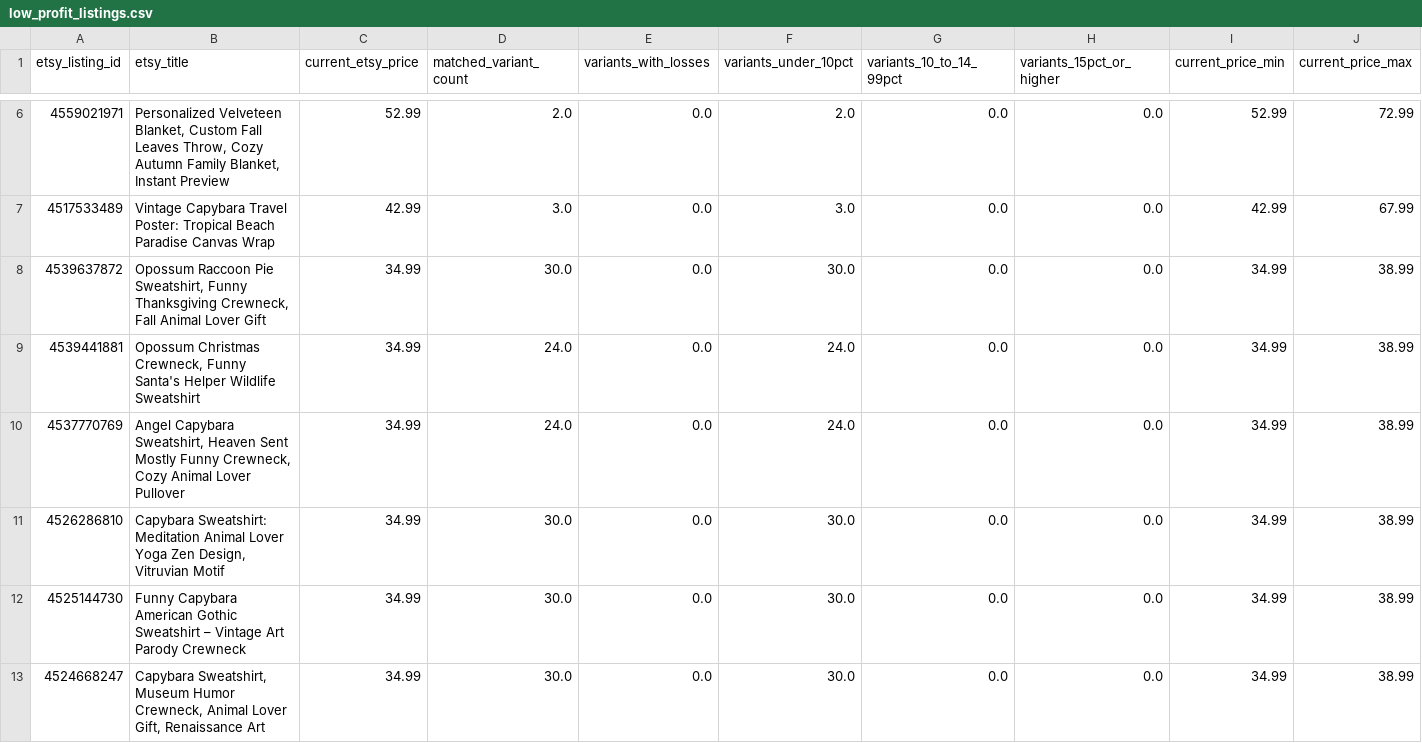
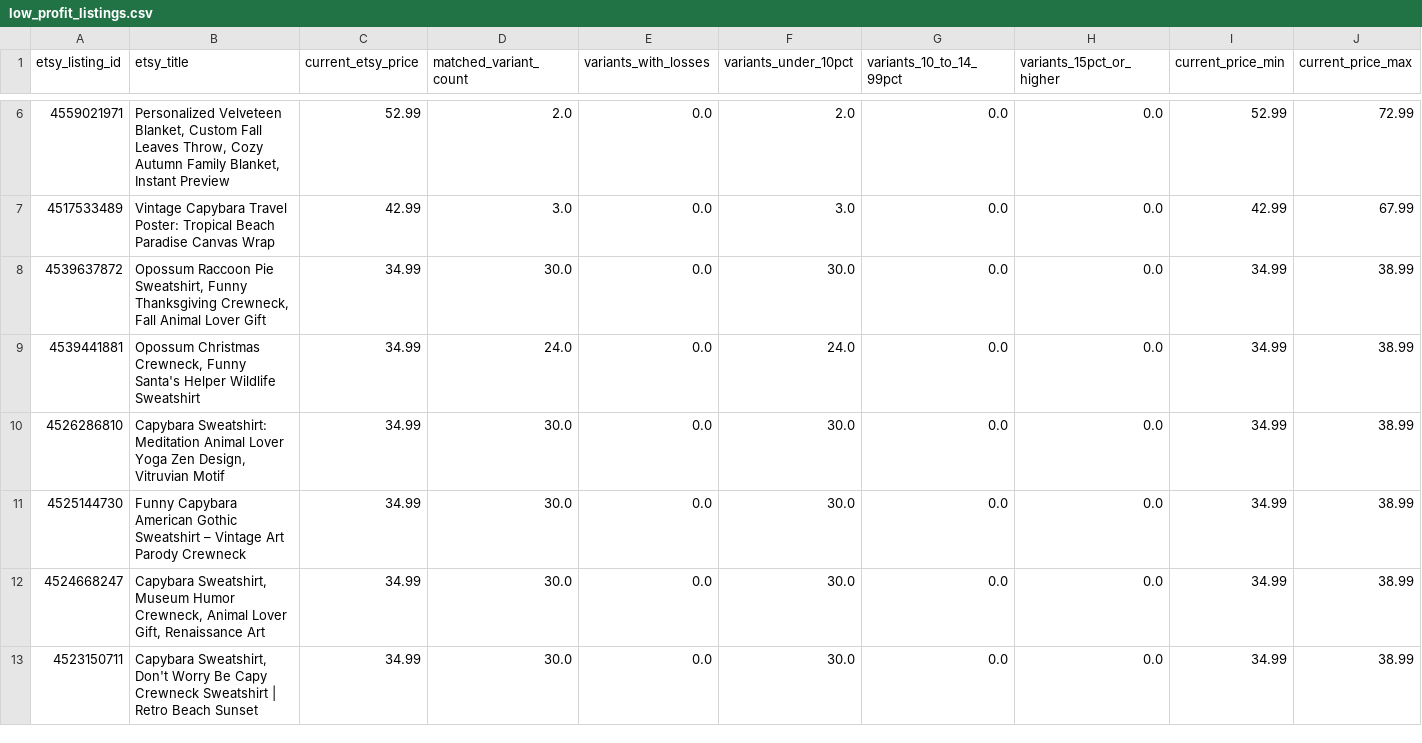
Before and after one commit to Tichu-Guru/Rob-etsy-store, a CSV file: output/low_profit_listings.csv, drawn as a sheet; only a part is shown, gaps mark what is left out; the shorter side is filled out with more unchanged rows; removed rows and columns are numbered as before the commit, all else as after; rows hold the shown columns only; the diff covers the shown part only; the diff names each change by its address in the sheet, - before the commit and + after, or states it on an @@ line.

```diff
--- a/output/low_profit_listings.csv
+++ b/output/low_profit_listings.csv
-row 10: 4537770769 | Angel Capybara Sweatshirt, Heaven Sent Mostly Funny Crewneck, Cozy Animal Lover Pullover | 34.99 | 24.0 | 0.0 | 24.0 | 0.0 | 0.0 | 34.99 | 38.99
```
Also changed, not shown: 3 added rows elsewhere in this file, data/etsy_listing_map.csv, output/listing_profitability.csv, 5 other files.
